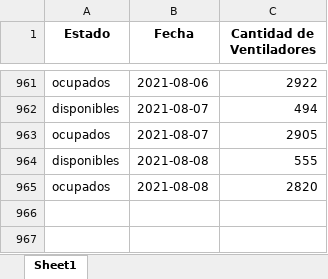
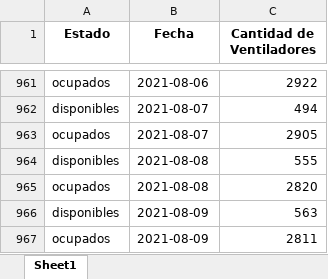
Before and after one commit to Sud-Austral/COVID_CL, an Excel workbook: Hospitales/Ventiladores.xlsx, sheet Sheet1, drawn as a sheet; only a part is shown, gaps mark what is left out; values as stored, in another font and other column widths than the file's, no borders; the diff names each change by its address in the sheet, - before the commit and + after, or states it on an @@ line.

```diff
--- a/Hospitales/Ventiladores.xlsx (sheet Sheet1)
+++ b/Hospitales/Ventiladores.xlsx (sheet Sheet1)
+row 966: disponibles | 2021-08-09 | 563
+row 967: ocupados | 2021-08-09 | 2811
```
Also changed, not shown: Hospitales/CamasHospital_Diario.xlsx, Hospitales/Hospitales.xlsx, 2 other files.
